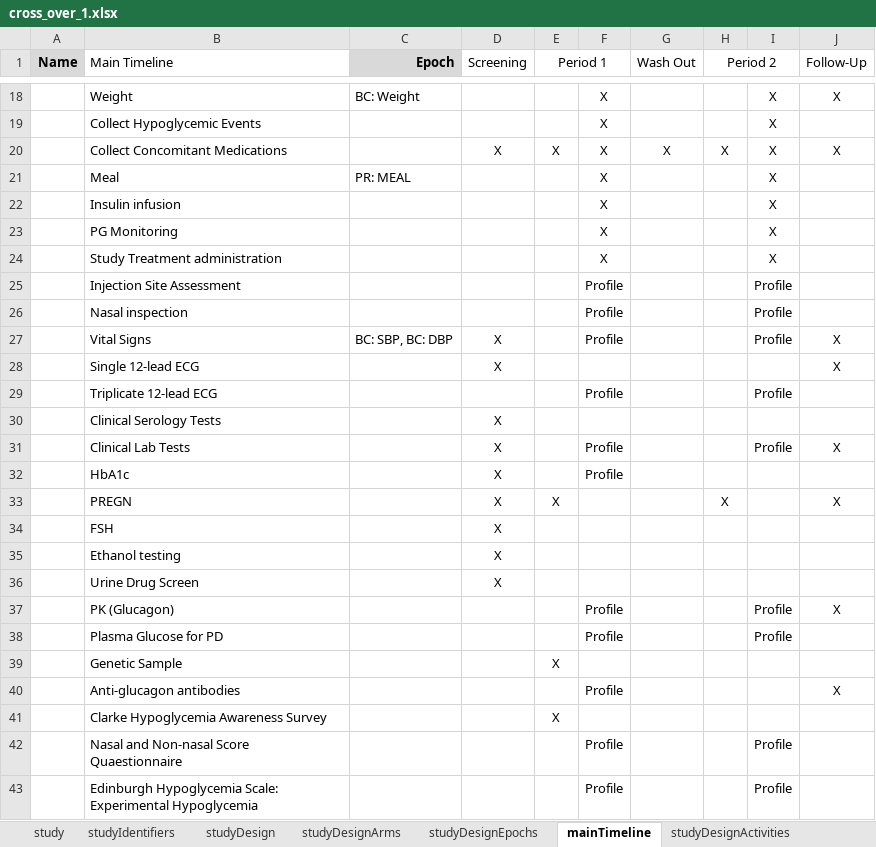
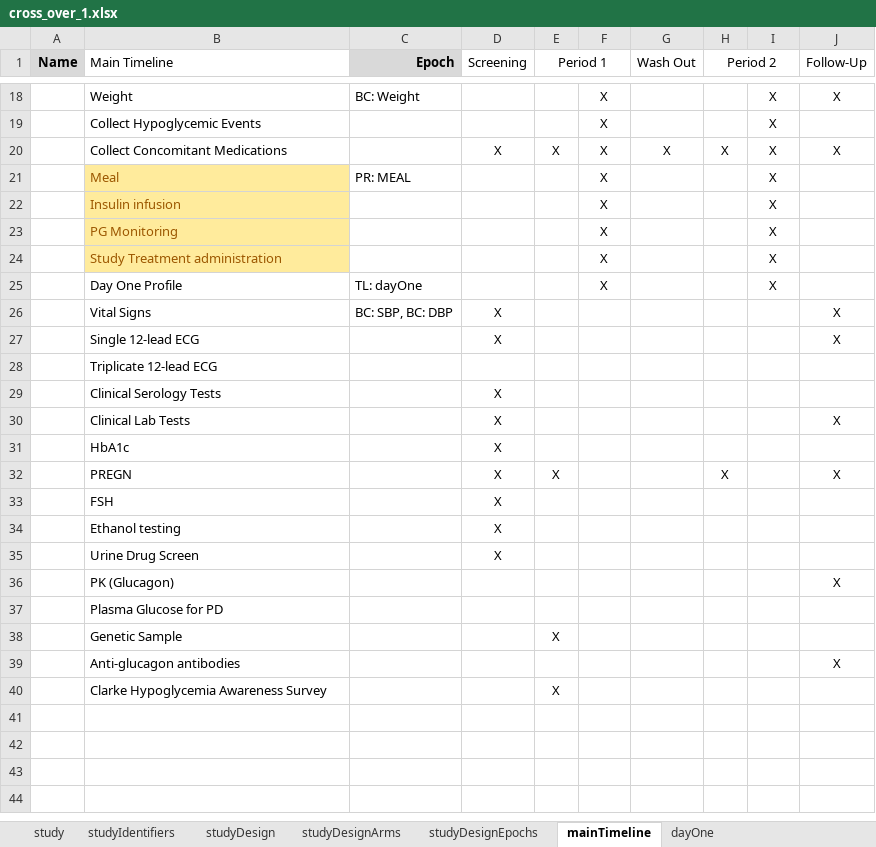
Before and after one commit to data4knowledge/usdm_data, an Excel workbook: source_data/cross_over_1.xlsx, sheet mainTimeline, drawn as a sheet; only a part is shown, gaps mark what is left out; values as stored, in another font and other column widths than the file's, no borders; removed rows and columns are numbered as before the commit, all else as after; the diff names each change by its address in the sheet, - before the commit and + after, or states it on an @@ line.

Commit message:
Add in profile

```diff
--- a/source_data/cross_over_1.xlsx (sheet mainTimeline)
+++ b/source_data/cross_over_1.xlsx (sheet mainTimeline)
+sheet tab: dayOne
@@ B21:B24 fill: none → #FFEB9C, text colour: black → #9C5700 @@
-row 25:  | Injection Site Assessment |  |  |  | Profile |  |  | Profile
-row 26:  | Nasal inspection |  |  |  | Profile |  |  | Profile
+row 25:  | Day One Profile | TL: dayOne |  |  | X |  |  | X
-F26: Profile
+F26: (empty)
-I26: Profile
+I26: (empty)
-F28: Profile
+F28: (empty)
-I28: Profile
+I28: (empty)
-F30:F31: Profile
+F30:F31: (empty)
-I30: Profile
+I30: (empty)
-F36:F37: Profile
+F36:F37: (empty)
-I36:I37: Profile
+I36:I37: (empty)
-F39: Profile
+F39: (empty)
-row 42:  | Nasal and Non-nasal Score Quaestionnaire |  |  |  | Profile |  |  | Profile
-row 43:  | Edinburgh Hypoglycemia Scale: Experimental Hypoglycemia |  |  |  | Profile |  |  | Profile
```
Also changed, not shown: sheet studyDesign, 1 other file.
